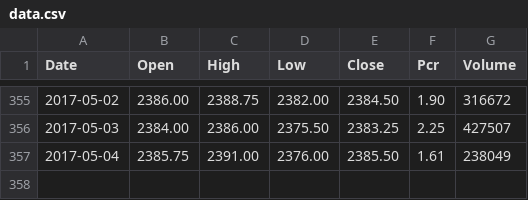
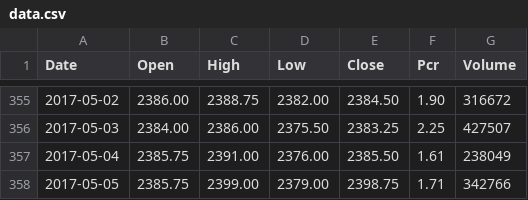
Before and after one commit to yuezhizizhang/quant, a CSV file: Charts/data.csv, drawn as a sheet; only a part is shown, gaps mark what is left out; the diff names each change by its address in the sheet, - before the commit and + after, or states it on an @@ line.

```diff
--- a/Charts/data.csv
+++ b/Charts/data.csv
+row 358: 2017-05-05 | 2385.75 | 2399.00 | 2379.00 | 2398.75 | 1.71 | 342766
```
Also changed, not shown: 11 other files.
